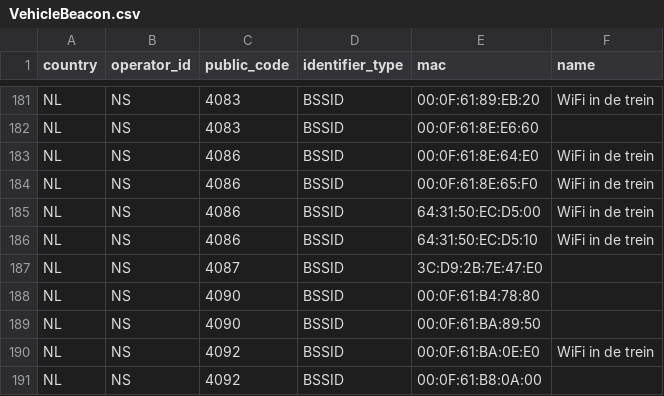
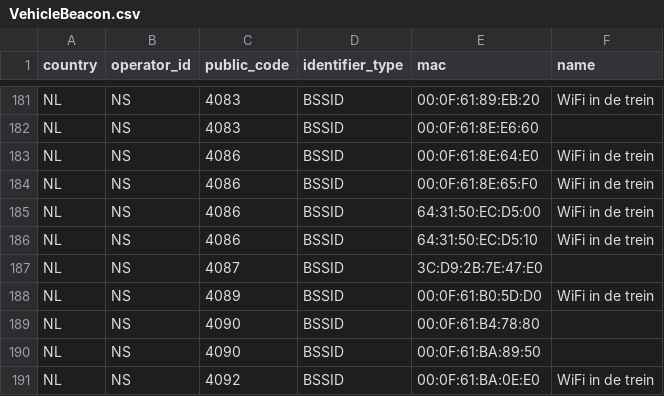
Before and after one commit to StichtingOpenGeo/VehicleBeacon, a CSV file: VehicleBeacon.csv, drawn as a sheet; only a part is shown, gaps mark what is left out; the shorter side is filled out with more unchanged rows; the diff names each change by its address in the sheet, - before the commit and + after, or states it on an @@ line.

Commit message:
NS:4089

```diff
--- a/VehicleBeacon.csv
+++ b/VehicleBeacon.csv
+row 188: NL | NS | 4089 | BSSID | 00:0F:61:B0:5D:D0 | WiFi in de trein
```
